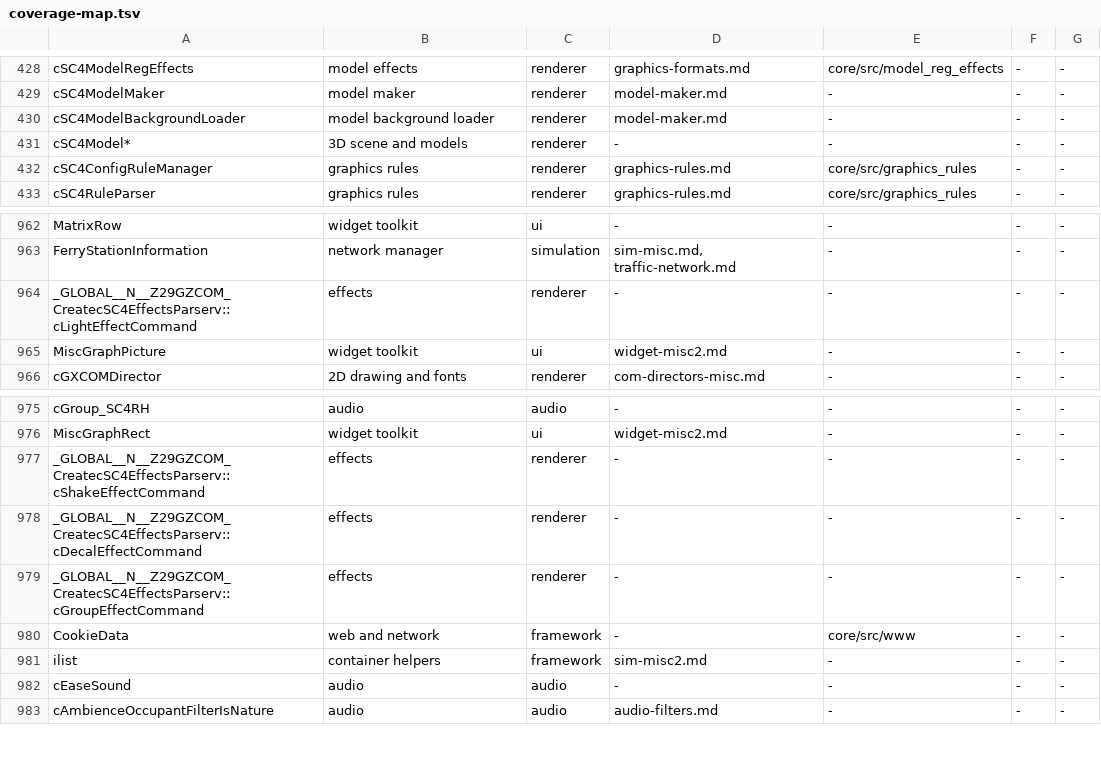
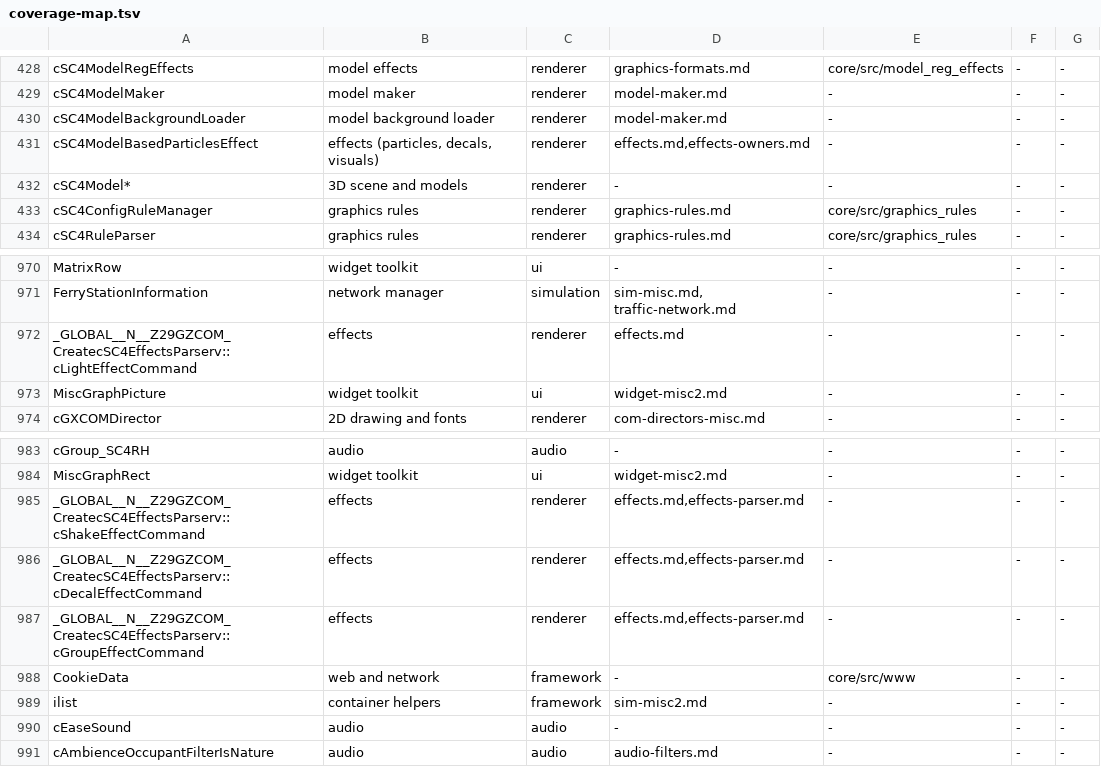
Before and after one commit to LucaSammartino/OpenSC4, a TSV file: tools/coverage-map.tsv, drawn as a sheet; only a part is shown, gaps mark what is left out; the diff covers the shown part only.

```diff
--- a/tools/coverage-map.tsv
+++ b/tools/coverage-map.tsv
@@ -430,2 +430,3 @@ cSC4ModelMaker	model maker	renderer	model-maker.md	-	-	-
 cSC4ModelBackgroundLoader	model background loader	renderer	model-maker.md	-	-	-
+cSC4ModelBasedParticlesEffect	effects (particles, decals, visuals)	renderer	effects.md,effects-owners.md	-	-	-
 cSC4Model*	3D scene and models	renderer	-	-	-	-
@@ -963,3 +971,3 @@ MatrixRow	widget toolkit	ui	-	-	-	-
 FerryStationInformation	network manager	simulation	sim-misc.md, traffic-network.md	-	-	-
-_GLOBAL__N__Z29GZCOM_CreatecSC4EffectsParserv::cLightEffectCommand	effects	renderer	-	-	-	-
+_GLOBAL__N__Z29GZCOM_CreatecSC4EffectsParserv::cLightEffectCommand	effects	renderer	effects.md	-	-	-
 MiscGraphPicture	widget toolkit	ui	widget-misc2.md	-	-	-
@@ -976,5 +984,5 @@ cGroup_SC4RH	audio	audio	-	-	-	-
 MiscGraphRect	widget toolkit	ui	widget-misc2.md	-	-	-
-_GLOBAL__N__Z29GZCOM_CreatecSC4EffectsParserv::cShakeEffectCommand	effects	renderer	-	-	-	-
-_GLOBAL__N__Z29GZCOM_CreatecSC4EffectsParserv::cDecalEffectCommand	effects	renderer	-	-	-	-
-_GLOBAL__N__Z29GZCOM_CreatecSC4EffectsParserv::cGroupEffectCommand	effects	renderer	-	-	-	-
+_GLOBAL__N__Z29GZCOM_CreatecSC4EffectsParserv::cShakeEffectCommand	effects	renderer	effects.md,effects-parser.md	-	-	-
+_GLOBAL__N__Z29GZCOM_CreatecSC4EffectsParserv::cDecalEffectCommand	effects	renderer	effects.md,effects-parser.md	-	-	-
+_GLOBAL__N__Z29GZCOM_CreatecSC4EffectsParserv::cGroupEffectCommand	effects	renderer	effects.md,effects-parser.md	-	-	-
 CookieData	web and network	framework	-	core/src/www	-	-
```
Also changed, not shown: 14 added rows elsewhere in this file, 2 other files.
